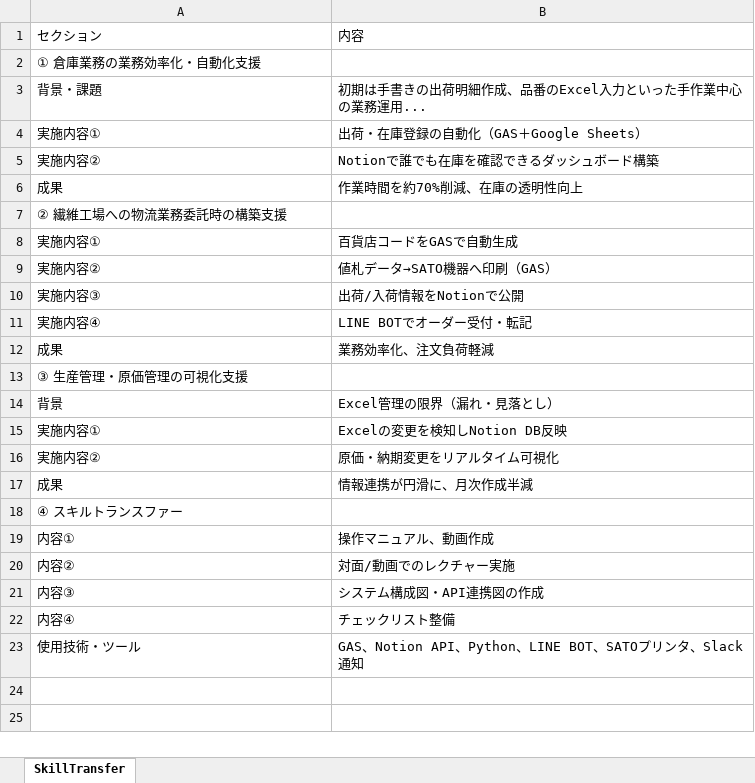
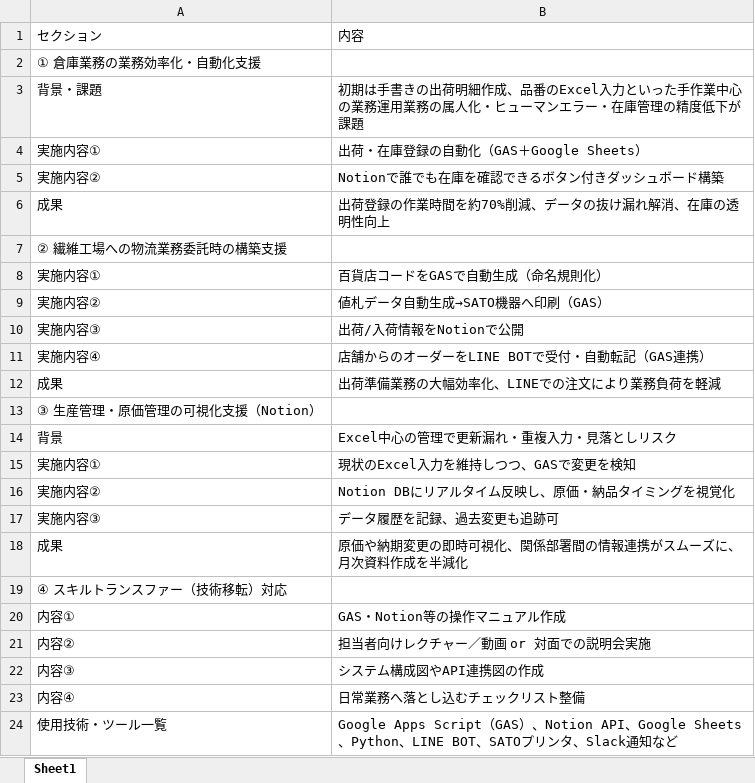
Before and after one commit to chabo452/logi-dx-skill-transfer, an Excel workbook: skill_transfer_db.xlsx, sheet Sheet1, drawn as a sheet; values as stored, in another font and other column widths than the file's, no borders; removed rows and columns are numbered as before the commit, all else as after; the diff names each change by its address in the sheet, - before the commit and + after, or states it on an @@ line.

Commit message:
Initial commit: Add Excel, HTML, images and PowerShell script

```diff
--- a/skill_transfer_db.xlsx (sheet Sheet1)
+++ b/skill_transfer_db.xlsx (sheet Sheet1)
-sheet tab: SkillTransfer
+sheet tab: Sheet1
-B3: …業務運用...
+B3: …業務運用業務の属人化・ヒューマンエラー・在庫管理の精度低下が課題
-B5: Notionで誰でも在庫を確認できるダッシュボード構築
+B5: Notionで誰でも在庫を確認できるボタン付きダッシュボード構築
-B6: 作業時間を約70%削減、在庫の透明性向上
+B6: 出荷登録の作業時間を約70%削減、データの抜け漏れ解消、在庫の透明性向上
-B8: 百貨店コードをGASで自動生成
+B8: 百貨店コードをGASで自動生成（命名規則化）
-B9: 値札データ→SATO機器へ印刷（GAS）
+B9: 値札データ自動生成→SATO機器へ印刷（GAS）
-B11: LINE BOTでオーダー受付・転記
+B11: 店舗からのオーダーをLINE BOTで受付・自動転記（GAS連携）
-B12: 業務効率化、注文負荷軽減
+B12: 出荷準備業務の大幅効率化、LINEでの注文により業務負荷を軽減
-A13: ③ 生産管理・原価管理の可視化支援
+A13: ③ 生産管理・原価管理の可視化支援（Notion）
-B14: Excel管理の限界（漏れ・見落とし）
+B14: Excel中心の管理で更新漏れ・重複入力・見落としリスク
-B15: Excelの変更を検知しNotion DB反映
+B15: 現状のExcel入力を維持しつつ、GASで変更を検知
-B16: 原価・納期変更をリアルタイム可視化
+B16: Notion DBにリアルタイム反映し、原価・納品タイミングを視覚化
+row 17: 実施内容③ | データ履歴を記録、過去変更も追跡可
-B18: 情報連携が円滑に、月次作成半減
+B18: 原価や納期変更の即時可視化、関係部署間の情報連携がスムーズに、月次資料作成を半減化
-A19: ④ スキルトランスファー
+A19: ④ スキルトランスファー（技術移転）対応
-B20: 操作マニュアル、動画作成
+B20: GAS・Notion等の操作マニュアル作成
-B21: 対面/動画でのレクチャー実施
+B21: 担当者向けレクチャー／動画 or 対面での説明会実施
-B22: システム構成図・API連携図の作成
+B22: システム構成図やAPI連携図の作成
-B23: チェックリスト整備
+B23: 日常業務へ落とし込むチェックリスト整備
-row 23: 使用技術・ツール | GAS、Notion API、Python、LINE BOT、SATOプリンタ、Slack通知
+row 24: 使用技術・ツール一覧 | Google Apps Script（GAS）、Notion API、Google Sheets、Python、LINE BOT、SATOプリンタ、Slack通知など
```
Also changed, not shown: 5 other files.
